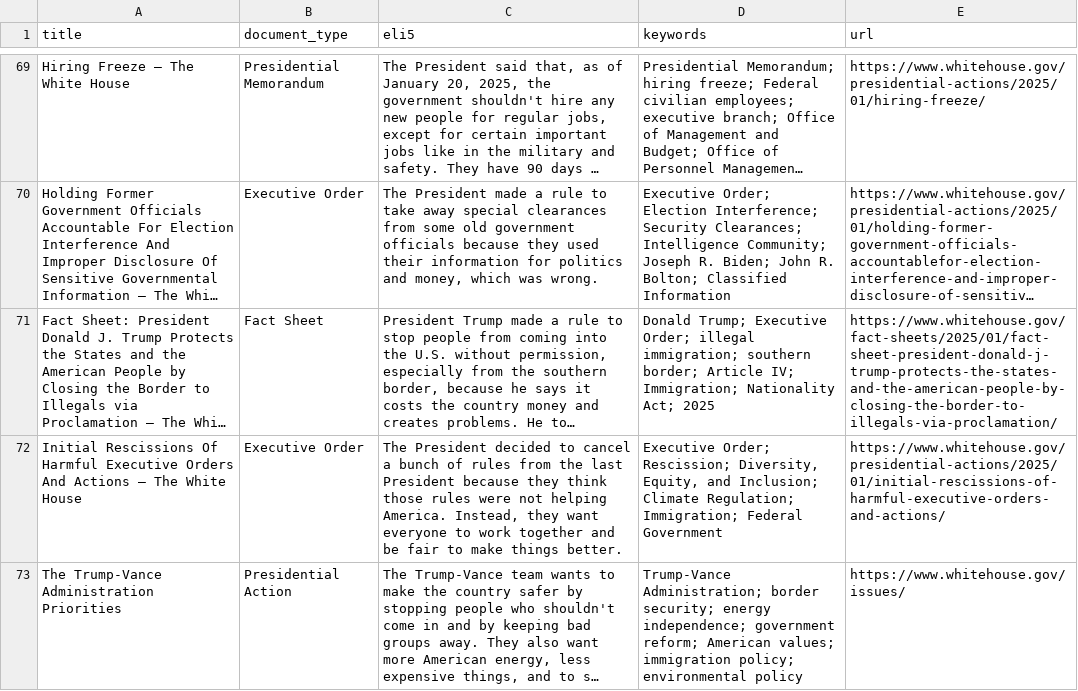
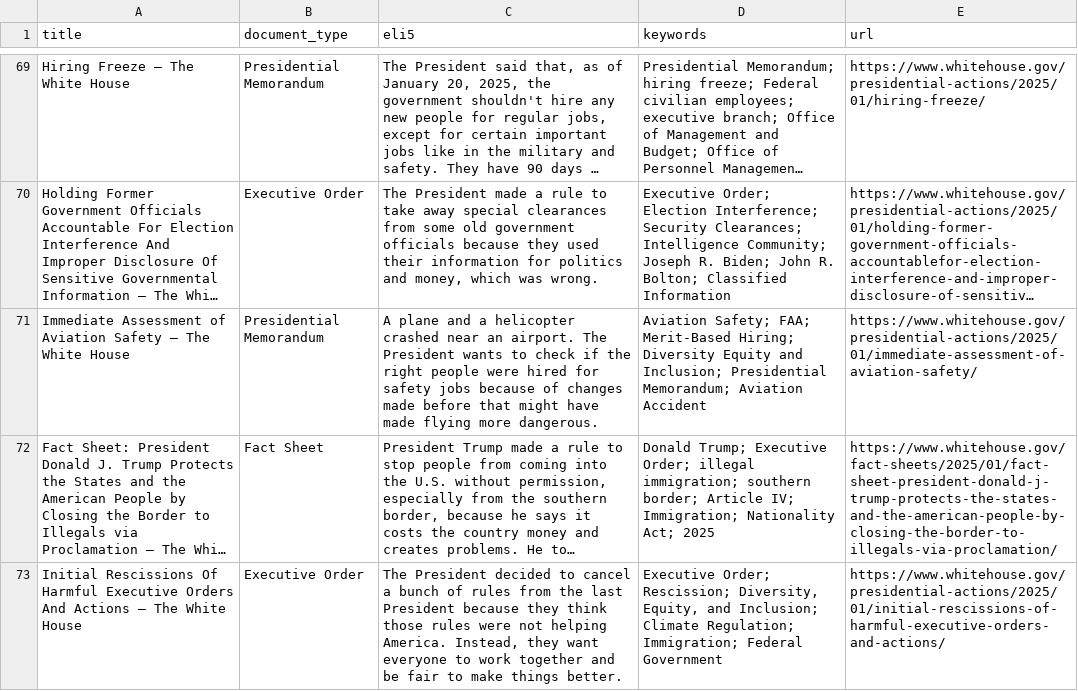
Before and after one commit to mjbommar/wh-pa, a CSV file: pages.csv, drawn as a sheet; only a part is shown, gaps mark what is left out; the shorter side is filled out with more unchanged rows; long unchanged cells end in …; the diff names each change by its address in the sheet, - before the commit and + after, or states it on an @@ line.

```diff
--- a/pages.csv
+++ b/pages.csv
+row 71: Immediate Assessment of Aviation Safety – The White House | Presidential Memorandum | A plane and a helicopter crashed near an airport. The President wants to check if the right people were hired for safety jobs because of changes made before that might have made flying more dangerous. | Aviation Safety; FAA; Merit-Based Hiring; Diversity Equity and Inclusion; Presidential Memorandum; Aviation Accident | https://www.whitehouse.gov/presidential-actions/2025/01/immediate-assessment-of-aviation-safety/
```
Also changed, not shown: 3 other files.
